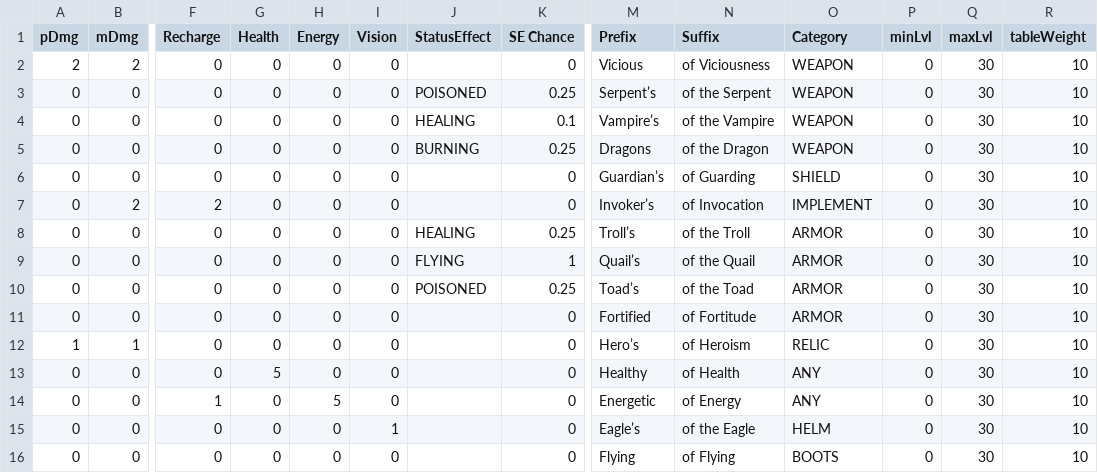
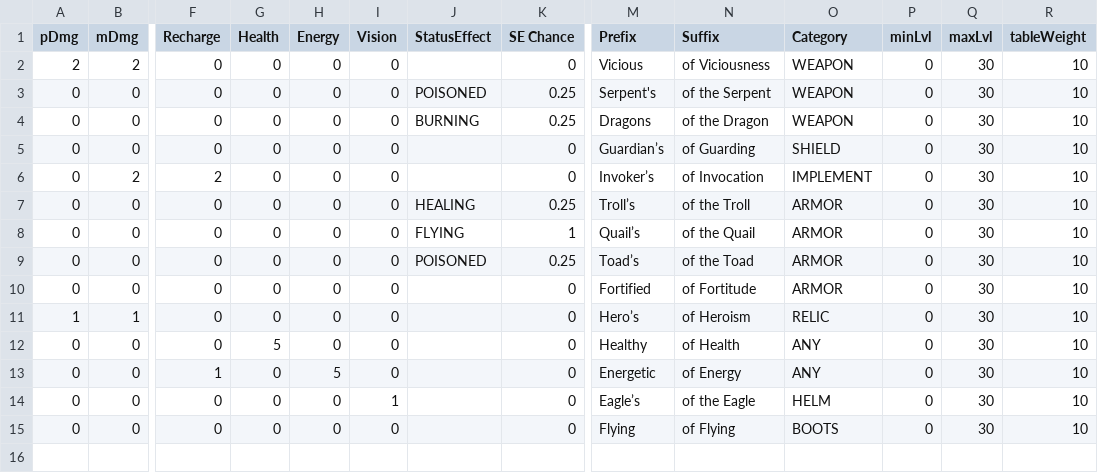
Before and after one commit to WireHallMedic/TheInfernalManor, a CSV file: TheInfernalManor/Data Files/MagicAffixes.csv, drawn as a sheet; only a part is shown, gaps mark what is left out; rows hold the shown columns only; the diff names each change by its address in the sheet, - before the commit and + after, or states it on an @@ line.

```diff
--- a/TheInfernalManor/Data Files/MagicAffixes.csv
+++ b/TheInfernalManor/Data Files/MagicAffixes.csv
-M3 (Prefix): Serpent’s
+M3 (Prefix): Serpent's
-row 4: 0 | 0 | 0 | 0 | 0 | 0 | HEALING | 0.1 | Vampire’s | of the Vampire | WEAPON | 0 | 30 | 10
```
Also changed, not shown: 2 other files.
